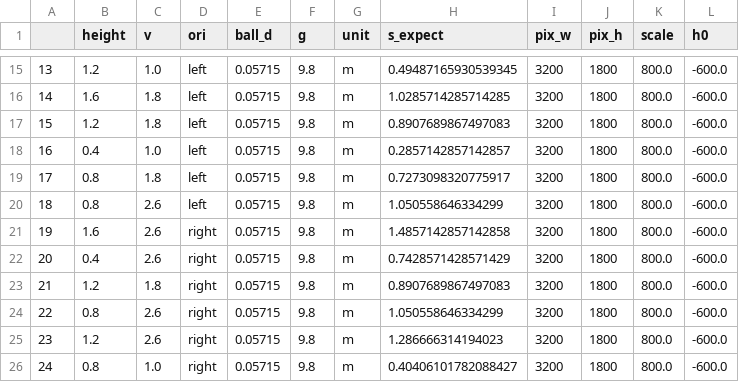
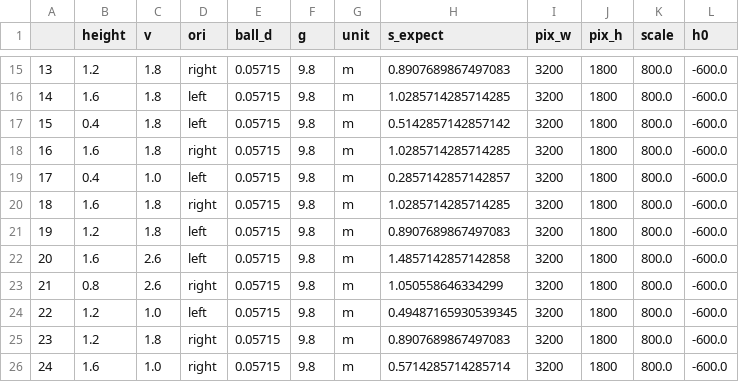
Before and after one commit to zhebushipinyin/gravity-experiment, a CSV file: trial.csv, drawn as a sheet; only a part is shown, gaps mark what is left out; the diff covers the shown part only.

```diff
--- a/trial.csv
+++ b/trial.csv
@@ -15,12 +15,12 @@
-13,1.2,1.0,left,0.05715,9.8,m,0.49487165930539345,3200,1800,800.0,-600.0
+13,1.2,1.8,right,0.05715,9.8,m,0.8907689867497083,3200,1800,800.0,-600.0
 14,1.6,1.8,left,0.05715,9.8,m,1.0285714285714285,3200,1800,800.0,-600.0
-15,1.2,1.8,left,0.05715,9.8,m,0.8907689867497083,3200,1800,800.0,-600.0
-16,0.4,1.0,left,0.05715,9.8,m,0.2857142857142857,3200,1800,800.0,-600.0
-17,0.8,1.8,left,0.05715,9.8,m,0.7273098320775917,3200,1800,800.0,-600.0
-18,0.8,2.6,left,0.05715,9.8,m,1.050558646334299,3200,1800,800.0,-600.0
-19,1.6,2.6,right,0.05715,9.8,m,1.4857142857142858,3200,1800,800.0,-600.0
-20,0.4,2.6,right,0.05715,9.8,m,0.7428571428571429,3200,1800,800.0,-600.0
-21,1.2,1.8,right,0.05715,9.8,m,0.8907689867497083,3200,1800,800.0,-600.0
-22,0.8,2.6,right,0.05715,9.8,m,1.050558646334299,3200,1800,800.0,-600.0
-23,1.2,2.6,right,0.05715,9.8,m,1.286666314194023,3200,1800,800.0,-600.0
-24,0.8,1.0,right,0.05715,9.8,m,0.40406101782088427,3200,1800,800.0,-600.0
+15,0.4,1.8,left,0.05715,9.8,m,0.5142857142857142,3200,1800,800.0,-600.0
+16,1.6,1.8,right,0.05715,9.8,m,1.0285714285714285,3200,1800,800.0,-600.0
+17,0.4,1.0,left,0.05715,9.8,m,0.2857142857142857,3200,1800,800.0,-600.0
+18,1.6,1.8,right,0.05715,9.8,m,1.0285714285714285,3200,1800,800.0,-600.0
+19,1.2,1.8,left,0.05715,9.8,m,0.8907689867497083,3200,1800,800.0,-600.0
+20,1.6,2.6,left,0.05715,9.8,m,1.4857142857142858,3200,1800,800.0,-600.0
+21,0.8,2.6,right,0.05715,9.8,m,1.050558646334299,3200,1800,800.0,-600.0
+22,1.2,1.0,left,0.05715,9.8,m,0.49487165930539345,3200,1800,800.0,-600.0
+23,1.2,1.8,right,0.05715,9.8,m,0.8907689867497083,3200,1800,800.0,-600.0
+24,1.6,1.0,right,0.05715,9.8,m,0.5714285714285714,3200,1800,800.0,-600.0
```
Also changed, not shown: 151 edited cells elsewhere in this file, train.csv, 2 other files.
